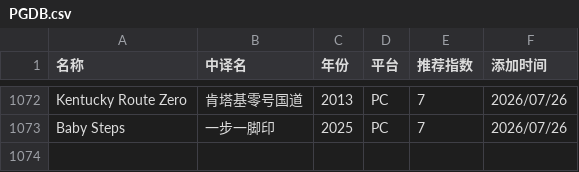
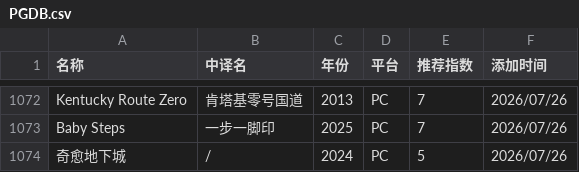
Before and after one commit to pqr-gaming/pqr-gaming.github.io, a CSV file: PGDB.csv, drawn as a sheet; only a part is shown, gaps mark what is left out.

Commit message:
add new entry

```diff
--- a/PGDB.csv
+++ b/PGDB.csv
@@ -1073 +1073,2 @@ Kentucky Route Zero,肯塔基零号国道,2013,PC,7,2026/07/26
 Baby Steps,一步一脚印,2025,PC,7,2026/07/26
+奇愈地下城,/,2024,PC,5,2026/07/26
```
